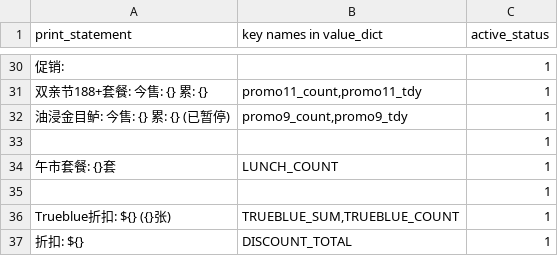
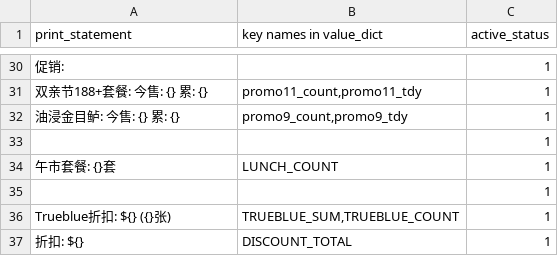
Before and after one commit to zou-zihan/Scripts-for-San-Ren-Xing, a CSV file: forThomson/PrintRule.csv, drawn as a sheet; only a part is shown, gaps mark what is left out; the diff names each change by its address in the sheet, - before the commit and + after, or states it on an @@ line.

Commit message:
Update PrintRule.csv

```diff
--- a/forThomson/PrintRule.csv
+++ b/forThomson/PrintRule.csv
-A32 (print_statement): 油浸金目鲈: 今售: {} 累: {} (已暂停)
+A32 (print_statement): 油浸金目鲈: 今售: {} 累: {}
```
